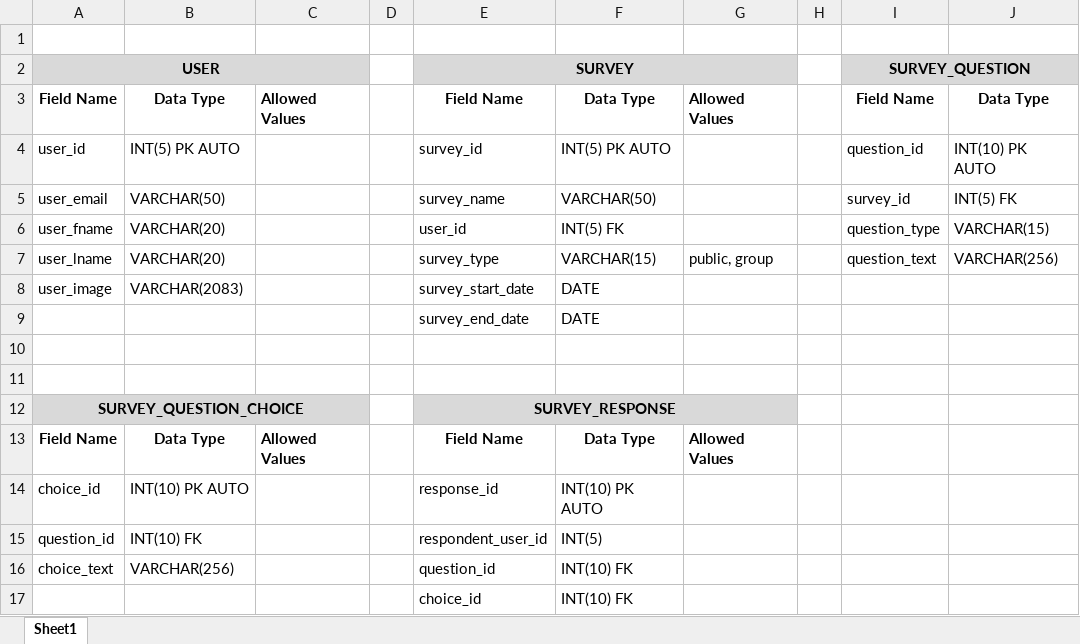
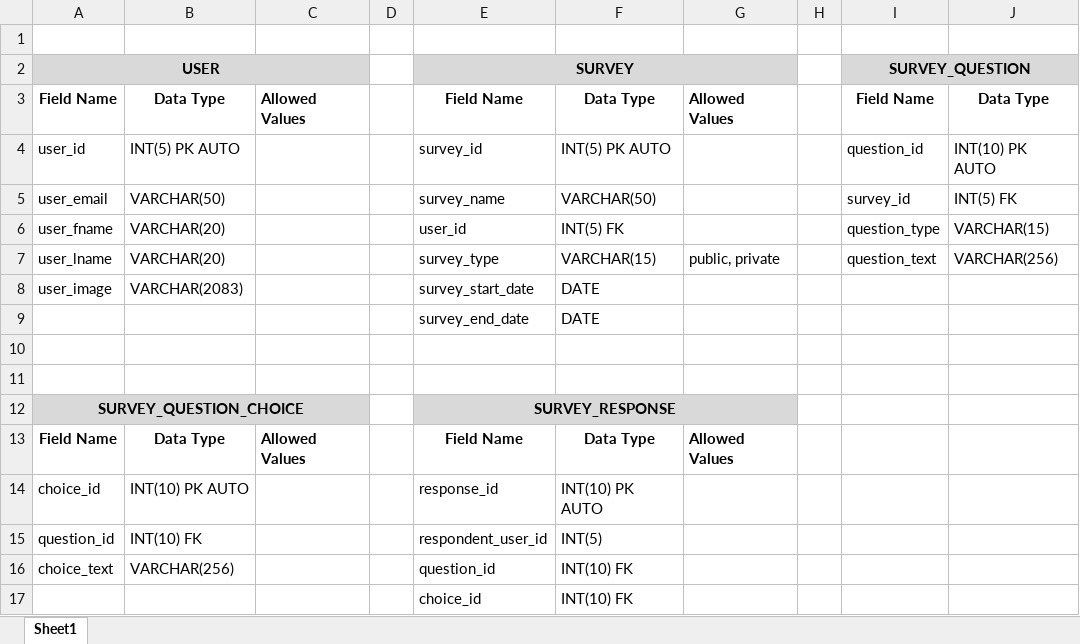
Before and after one commit to pollgrammers/surveySquid, an Excel workbook: db/data_model.xlsx, sheet Sheet1, drawn as a sheet; only a part is shown; values as stored, in another font and other column widths than the file's, no borders; the diff names each change by its address in the sheet, - before the commit and + after, or states it on an @@ line.

```diff
--- a/db/data_model.xlsx (sheet Sheet1)
+++ b/db/data_model.xlsx (sheet Sheet1)
-G7: public, group
+G7: public, private
```
Also changed, not shown: 16 other files.
